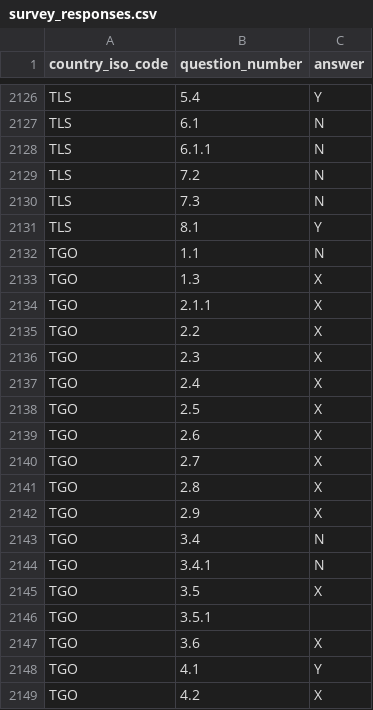
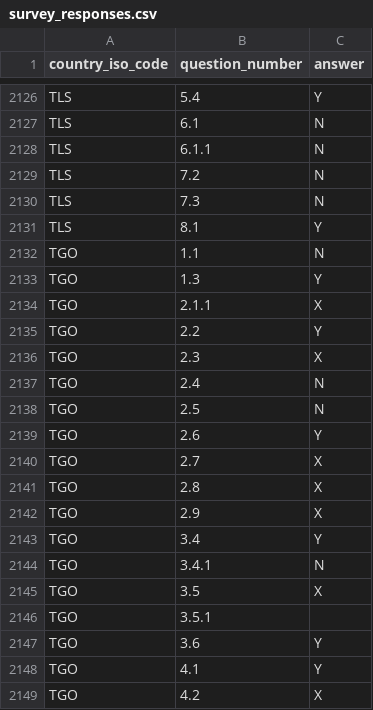
Before and after one commit to unesco/open-sciences, a CSV file: cms/drupal/web/modules/custom/open_science_survey_migration/data/survey_responses.csv, drawn as a sheet; only a part is shown, gaps mark what is left out.

Commit message:
UNESC-372: Update dataset with changes from Togo (did by Hanna).

```diff
--- a/cms/drupal/web/modules/custom/open_science_survey_migration/data/survey_responses.csv
+++ b/cms/drupal/web/modules/custom/open_science_survey_migration/data/survey_responses.csv
@@ -2132,9 +2132,9 @@ TLS,8.1,Y
 TGO,1.1,N
-TGO,1.3,X
+TGO,1.3,Y
 TGO,2.1.1,X
-TGO,2.2,X
+TGO,2.2,Y
 TGO,2.3,X
-TGO,2.4,X
-TGO,2.5,X
-TGO,2.6,X
+TGO,2.4,N
+TGO,2.5,N
+TGO,2.6,Y
 TGO,2.7,X
@@ -2142,3 +2142,3 @@ TGO,2.8,X
 TGO,2.9,X
-TGO,3.4,N
+TGO,3.4,Y
 TGO,3.4.1,N
@@ -2146,3 +2146,3 @@ TGO,3.5,X
 TGO,3.5.1,
-TGO,3.6,X
+TGO,3.6,Y
 TGO,4.1,Y
```
